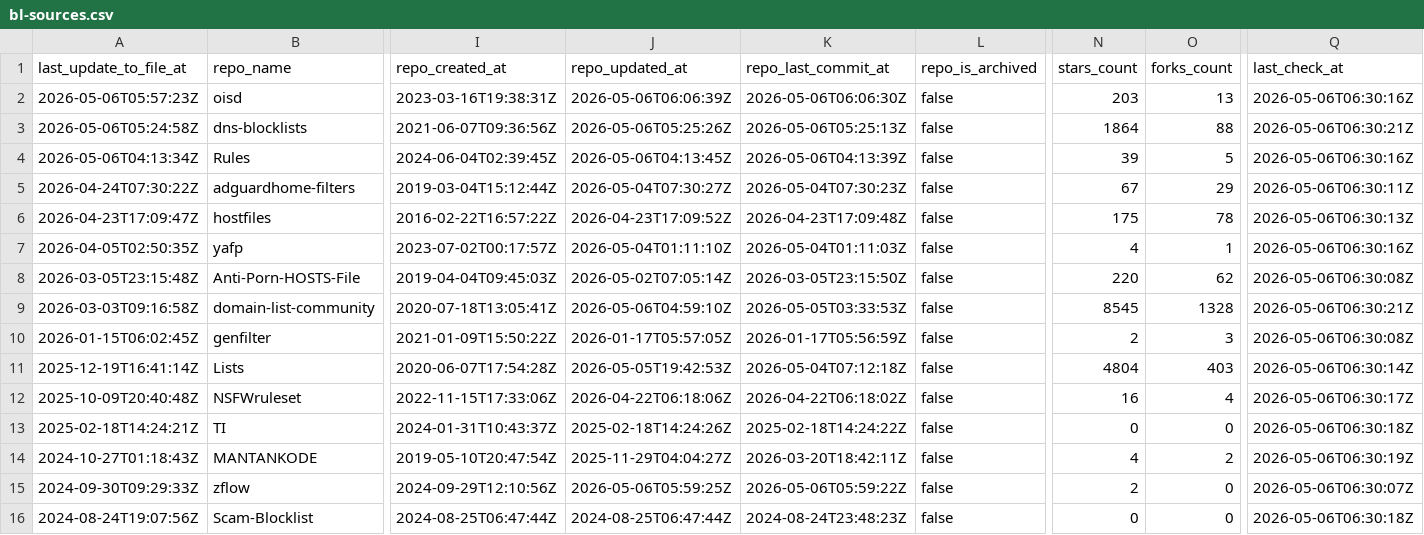
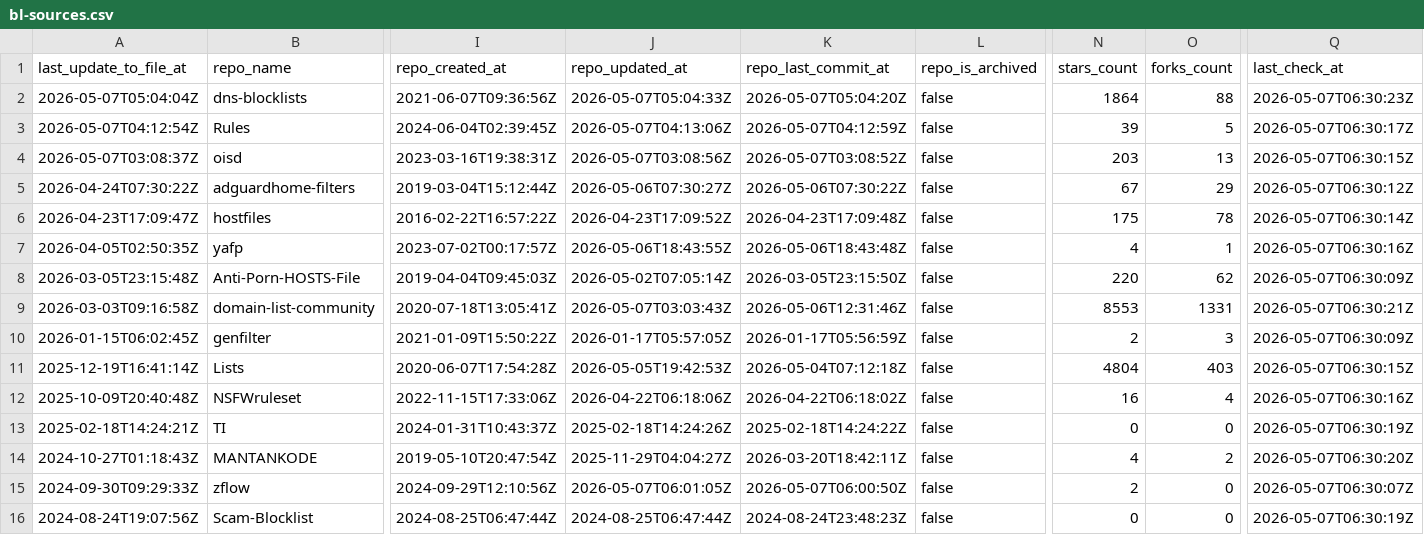
Before and after one commit to Bon-Appetit/porn-domains, a CSV file: blacklist/bl-sources.csv, drawn as a sheet; only a part is shown, gaps mark what is left out; removed rows and columns are numbered as before the commit, all else as after; rows hold the shown columns only; the diff covers the shown part only; the diff names each change by its address in the sheet, - before the commit and + after, or states it on an @@ line.

Commit message:
[AUTO] Rebuild CSV files for sources
Runtime: 00h:00m:22s

```diff
--- a/blacklist/bl-sources.csv
+++ b/blacklist/bl-sources.csv
-row 2: 2026-05-06T05:57:23Z | oisd | 2023-03-16T19:38:31Z | 2026-05-06T06:06:39Z | 2026-05-06T06:06:30Z | false | 203 | 13 | 2026-05-06T06:30:16Z
-A2 (last_update_to_file_at): 2026-05-06T05:24:58Z
+A2 (last_update_to_file_at): 2026-05-07T05:04:04Z
-J2 (repo_updated_at): 2026-05-06T05:25:26Z
+J2 (repo_updated_at): 2026-05-07T05:04:33Z
-K2 (repo_last_commit_at): 2026-05-06T05:25:13Z
+K2 (repo_last_commit_at): 2026-05-07T05:04:20Z
-Q2 (last_check_at): 2026-05-06T06:30:21Z
+Q2 (last_check_at): 2026-05-07T06:30:23Z
-A3 (last_update_to_file_at): 2026-05-06T04:13:34Z
+A3 (last_update_to_file_at): 2026-05-07T04:12:54Z
-J3 (repo_updated_at): 2026-05-06T04:13:45Z
+J3 (repo_updated_at): 2026-05-07T04:13:06Z
-K3 (repo_last_commit_at): 2026-05-06T04:13:39Z
+K3 (repo_last_commit_at): 2026-05-07T04:12:59Z
-Q3 (last_check_at): 2026-05-06T06:30:16Z
+Q3 (last_check_at): 2026-05-07T06:30:17Z
+row 4: 2026-05-07T03:08:37Z | oisd | 2023-03-16T19:38:31Z | 2026-05-07T03:08:56Z | 2026-05-07T03:08:52Z | false | 203 | 13 | 2026-05-07T06:30:15Z
-J5 (repo_updated_at): 2026-05-04T07:30:27Z
+J5 (repo_updated_at): 2026-05-06T07:30:27Z
-K5 (repo_last_commit_at): 2026-05-04T07:30:23Z
+K5 (repo_last_commit_at): 2026-05-06T07:30:22Z
-Q5 (last_check_at): 2026-05-06T06:30:11Z
+Q5 (last_check_at): 2026-05-07T06:30:12Z
-Q6 (last_check_at): 2026-05-06T06:30:13Z
+Q6 (last_check_at): 2026-05-07T06:30:14Z
-J7 (repo_updated_at): 2026-05-04T01:11:10Z
+J7 (repo_updated_at): 2026-05-06T18:43:55Z
-K7 (repo_last_commit_at): 2026-05-04T01:11:03Z
+K7 (repo_last_commit_at): 2026-05-06T18:43:48Z
-Q7 (last_check_at): 2026-05-06T06:30:16Z
+Q7 (last_check_at): 2026-05-07T06:30:16Z
-Q8 (last_check_at): 2026-05-06T06:30:08Z
+Q8 (last_check_at): 2026-05-07T06:30:09Z
-J9 (repo_updated_at): 2026-05-06T04:59:10Z
+J9 (repo_updated_at): 2026-05-07T03:03:43Z
-K9 (repo_last_commit_at): 2026-05-05T03:33:53Z
+K9 (repo_last_commit_at): 2026-05-06T12:31:46Z
-N9 (stars_count): 8545
+N9 (stars_count): 8553
-O9 (forks_count): 1328
+O9 (forks_count): 1331
-Q9 (last_check_at): 2026-05-06T06:30:21Z
+Q9 (last_check_at): 2026-05-07T06:30:21Z
-Q10 (last_check_at): 2026-05-06T06:30:08Z
+Q10 (last_check_at): 2026-05-07T06:30:09Z
-Q11 (last_check_at): 2026-05-06T06:30:14Z
+Q11 (last_check_at): 2026-05-07T06:30:15Z
-Q12 (last_check_at): 2026-05-06T06:30:17Z
+Q12 (last_check_at): 2026-05-07T06:30:16Z
-Q13 (last_check_at): 2026-05-06T06:30:18Z
+Q13 (last_check_at): 2026-05-07T06:30:19Z
-Q14 (last_check_at): 2026-05-06T06:30:19Z
+Q14 (last_check_at): 2026-05-07T06:30:20Z
-J15 (repo_updated_at): 2026-05-06T05:59:25Z
+J15 (repo_updated_at): 2026-05-07T06:01:05Z
-K15 (repo_last_commit_at): 2026-05-06T05:59:22Z
+K15 (repo_last_commit_at): 2026-05-07T06:00:50Z
-Q15 (last_check_at): 2026-05-06T06:30:07Z
+Q15 (last_check_at): 2026-05-07T06:30:07Z
-Q16 (last_check_at): 2026-05-06T06:30:18Z
+Q16 (last_check_at): 2026-05-07T06:30:19Z
```
Also changed, not shown: 29 edited cells elsewhere in this file.
